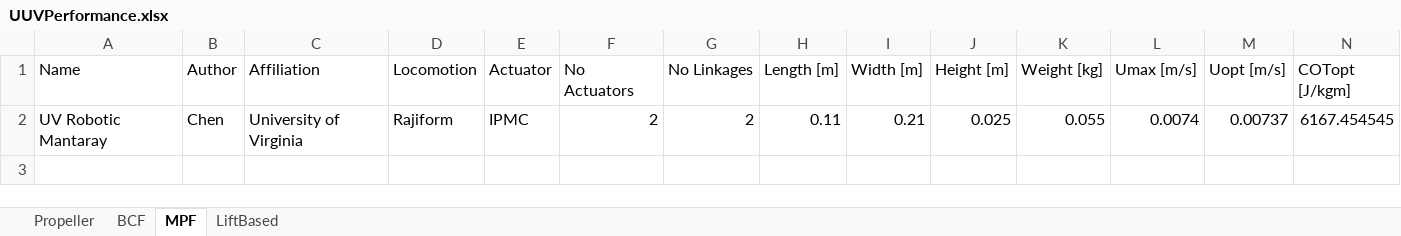
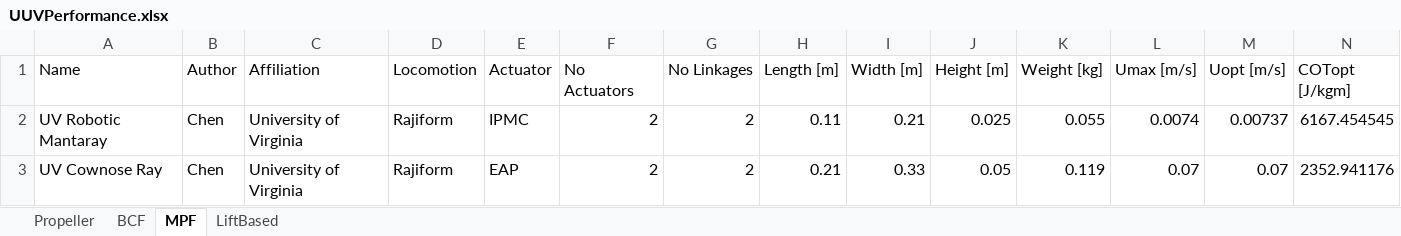
Before and after one commit to michaelcoe/Cost-of-Transport-Estimation, an Excel workbook: UUVPerformance.xlsx, sheet MPF, drawn as a sheet; only a part is shown; values as stored, in another font and other column widths than the file's, no borders; table styles not drawn; rows hold the shown columns only; the diff names each change by its address in the sheet, - before the commit and + after, or states it on an @@ line.

```diff
--- a/UUVPerformance.xlsx (sheet MPF)
+++ b/UUVPerformance.xlsx (sheet MPF)
+row 3: UV Cownose Ray | Chen | University of Virginia | Rajiform | EAP | 2 | 2 | 0.21 | 0.33 | 0.05 | 0.119 | 0.07 | 0.07 | 2352.941176
```
Also changed, not shown: sheet BCF, UUVDatabase.xlsx.
